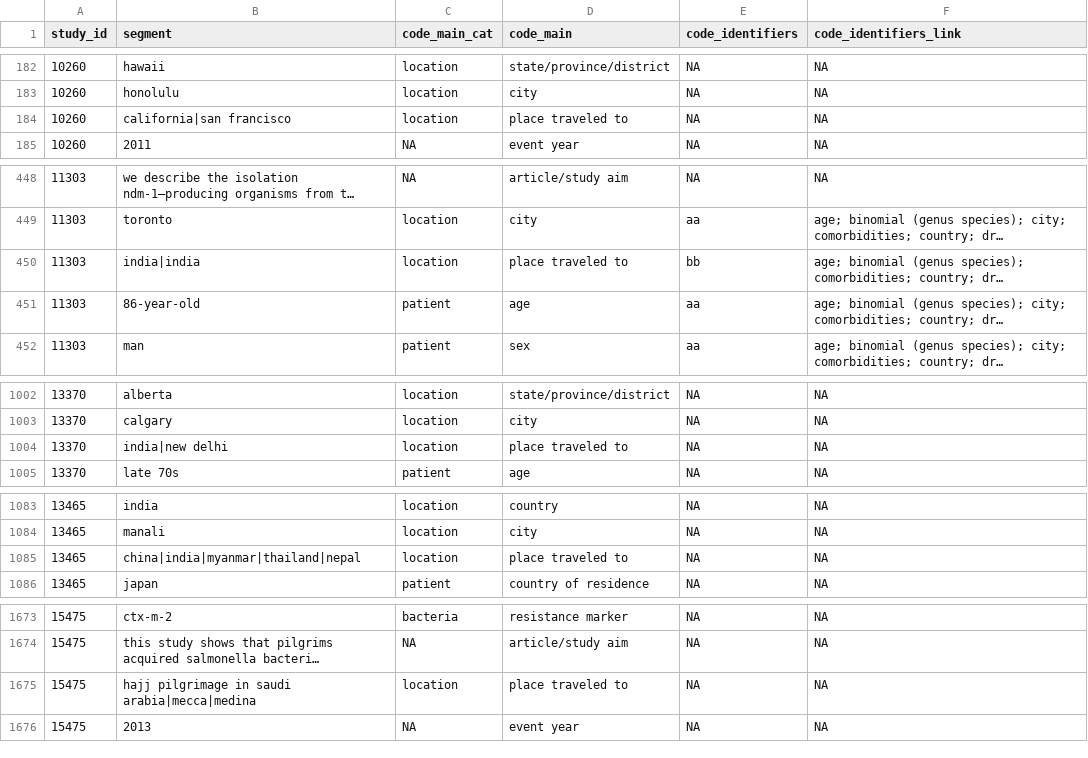
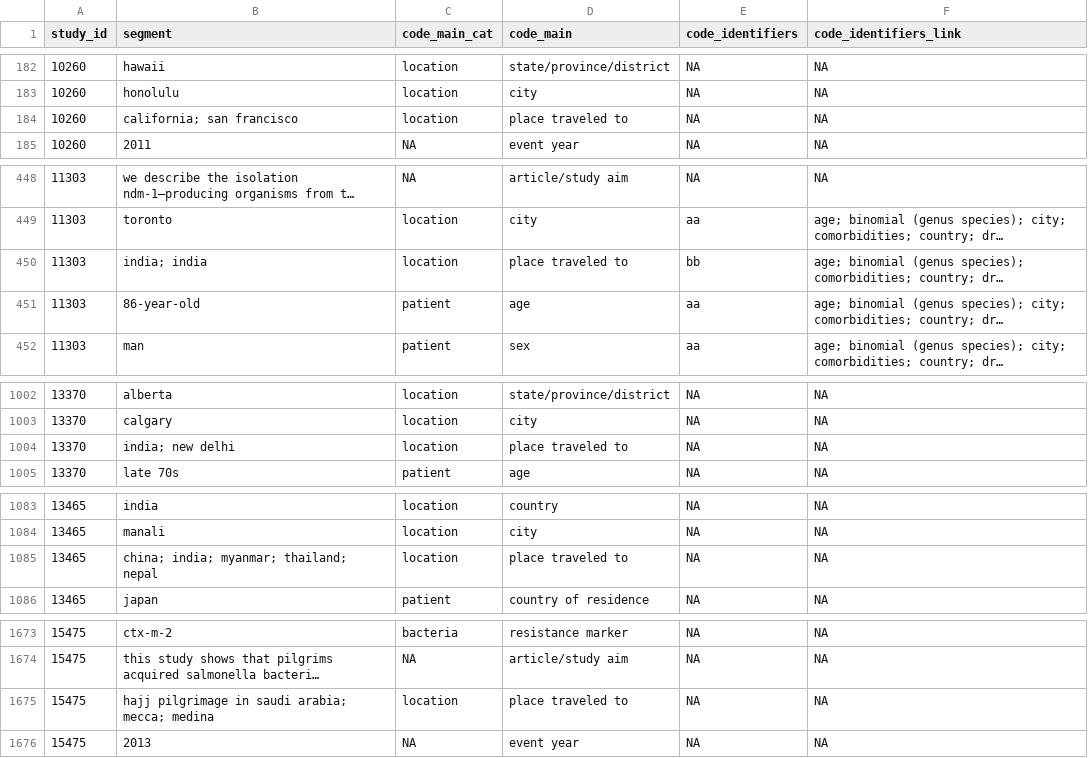
Before and after one commit to ecohealthalliance/amr-db, a CSV file: data/segments.csv, drawn as a sheet; only a part is shown, gaps mark what is left out; long unchanged cells end in …; the diff covers the shown part only; the diff names each change by its address in the sheet, - before the commit and + after, or states it on an @@ line.

```diff
--- a/data/segments.csv
+++ b/data/segments.csv
-B184 (segment): california|san francisco
+B184 (segment): california; san francisco
-B450 (segment): india|india
+B450 (segment): india; india
-B1004 (segment): india|new delhi
+B1004 (segment): india; new delhi
-B1085 (segment): china|india|myanmar|thailand|nepal
+B1085 (segment): china; india; myanmar; thailand; nepal
-B1675 (segment): hajj pilgrimage in saudi arabia|mecca|medina
+B1675 (segment): hajj pilgrimage in saudi arabia; mecca; medina
```
Also changed, not shown: 13 edited cells elsewhere in this file, data/bacteria_strains_and_resistance_markers_db.csv, data/locations.csv, 11 other files.
